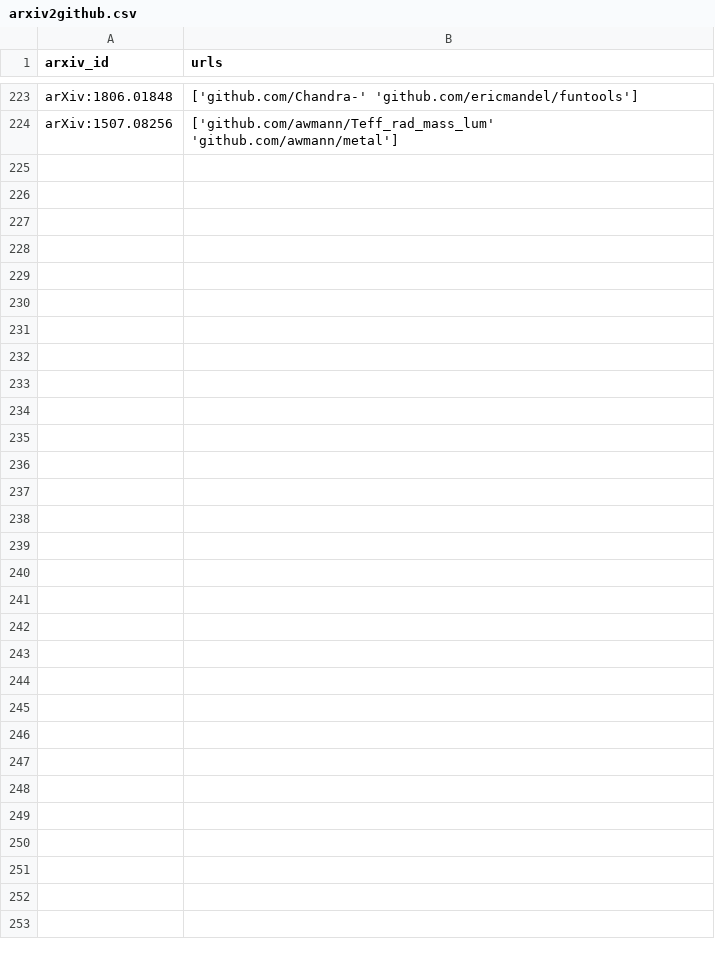
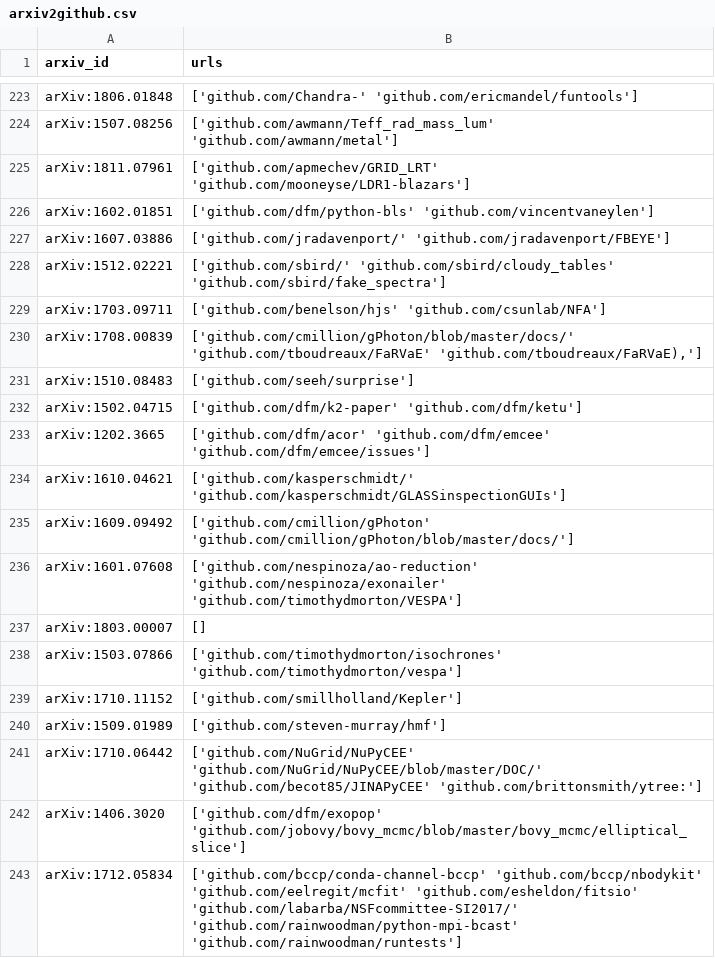
Before and after one commit to barentsen/nasa-open-source-stats, a CSV file: arxiv2github.csv, drawn as a sheet; only a part is shown, gaps mark what is left out; ↵ is a line break in a cell; the diff covers the shown part only; the diff names each change by its address in the sheet, - before the commit and + after, or states it on an @@ line.

```diff
--- a/arxiv2github.csv
+++ b/arxiv2github.csv
+row 225: arXiv:1811.07961 | ['github.com/apmechev/GRID_LRT' 'github.com/mooneyse/LDR1-blazars']
+row 226: arXiv:1602.01851 | ['github.com/dfm/python-bls' 'github.com/vincentvaneylen']
+row 227: arXiv:1607.03886 | ['github.com/jradavenport/' 'github.com/jradavenport/FBEYE']
+row 228: arXiv:1512.02221 | ['github.com/sbird/' 'github.com/sbird/cloudy_tables' ↵ 'github.com/sbird/fake_spectra']
+row 229: arXiv:1703.09711 | ['github.com/benelson/hjs' 'github.com/csunlab/NFA']
+row 230: arXiv:1708.00839 | ['github.com/cmillion/gPhoton/blob/master/docs/' ↵ 'github.com/tboudreaux/FaRVaE' 'github.com/tboudreaux/FaRVaE),']
+row 231: arXiv:1510.08483 | ['github.com/seeh/surprise']
+row 232: arXiv:1502.04715 | ['github.com/dfm/k2-paper' 'github.com/dfm/ketu']
+row 233: arXiv:1202.3665 | ['github.com/dfm/acor' 'github.com/dfm/emcee' ↵ 'github.com/dfm/emcee/issues']
+row 234: arXiv:1610.04621 | ['github.com/kasperschmidt/' ↵ 'github.com/kasperschmidt/GLASSinspectionGUIs']
+row 235: arXiv:1609.09492 | ['github.com/cmillion/gPhoton' ↵ 'github.com/cmillion/gPhoton/blob/master/docs/']
+row 236: arXiv:1601.07608 | ['github.com/nespinoza/ao-reduction' 'github.com/nespinoza/exonailer' ↵ 'github.com/timothydmorton/VESPA']
+row 237: arXiv:1803.00007 | []
+row 238: arXiv:1503.07866 | ['github.com/timothydmorton/isochrones' 'github.com/timothydmorton/vespa']
+row 239: arXiv:1710.11152 | ['github.com/smillholland/Kepler']
+row 240: arXiv:1509.01989 | ['github.com/steven-murray/hmf']
+row 241: arXiv:1710.06442 | ['github.com/NuGrid/NuPyCEE' 'github.com/NuGrid/NuPyCEE/blob/master/DOC/' ↵ 'github.com/becot85/JINAPyCEE' 'github.com/brittonsmith/ytree:']
+row 242: arXiv:1406.3020 | ['github.com/dfm/exopop' ↵ 'github.com/jobovy/bovy_mcmc/blob/master/bovy_mcmc/elliptical_slice']
+row 243: arXiv:1712.05834 | ['github.com/bccp/conda-channel-bccp' 'github.com/bccp/nbodykit' ↵ 'github.com/eelregit/mcfit' 'github.com/esheldon/fitsio' ↵ 'github.com/labarba/NSFcommittee-SI2017/' ↵ 'github.com/rainwoodman/python-mpi-bcast' ↵ 'github.com/rainwoodman/runtests']
```
Also changed, not shown: 53 added rows elsewhere in this file, 3 other files.
